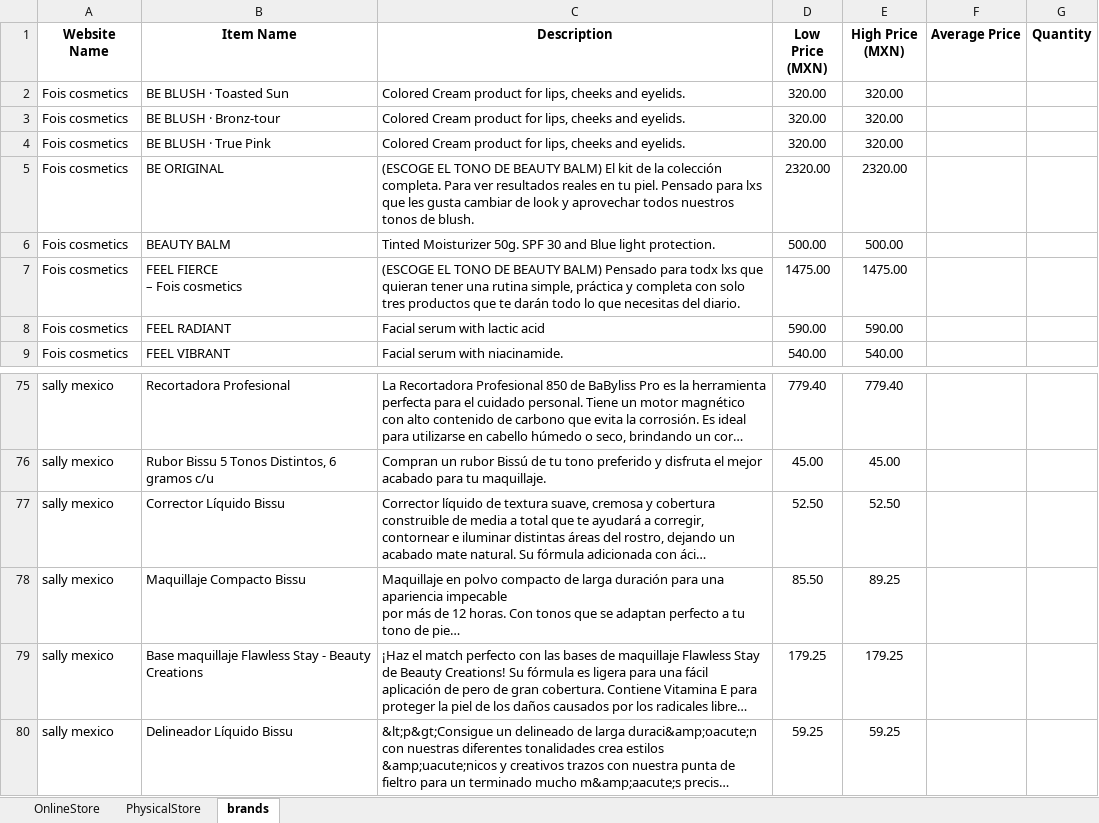
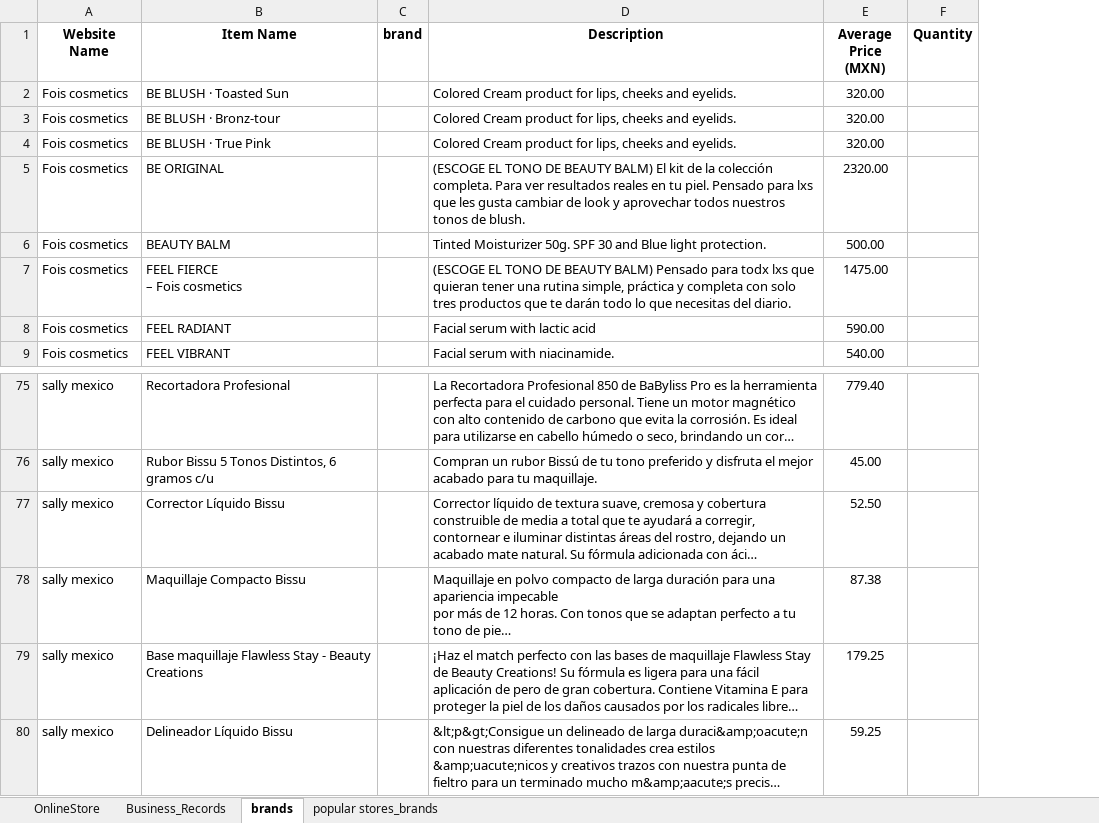
Before and after one commit to AnnieFiB/OtherProjects, an Excel workbook: K.I.P/notebooks/datasets/consolidated.xlsx, sheet brands, drawn as a sheet; only a part is shown, gaps mark what is left out; long unchanged cells end in …; values as stored, in another font and other column widths than the file's, no borders; removed rows and columns are numbered as before the commit, all else as after; the diff covers the shown part only; the diff names each change by its address in the sheet, - before the commit and + after, or states it on an @@ line.

```diff
--- a/K.I.P/notebooks/datasets/consolidated.xlsx (sheet brands)
+++ b/K.I.P/notebooks/datasets/consolidated.xlsx (sheet brands)
@@ sheet tab hidden: PhysicalStore @@
+sheet tab: Business_Records
+sheet tab: popular stores_brands
+column C (brand), empty
-column D (Low Price (MXN)), rows 2-9: 320.00 | 320.00 | 320.00 | 2320.00 | 500.00 | 1475.00 | 590.00 | 540.00; rows 75-80: 779.40 | 45.00 | 52.50 | 85.50 | 179.25 | 59.25
-column F (Average Price), empty
-E1: High Price (MXN)
+E1: Average Price (MXN)
-E78 (Average Price (MXN)): 89.25
+E78 (Average Price (MXN)): 87.38
```
Also changed, not shown: 36 added rows elsewhere in this sheet, 6 other files.
